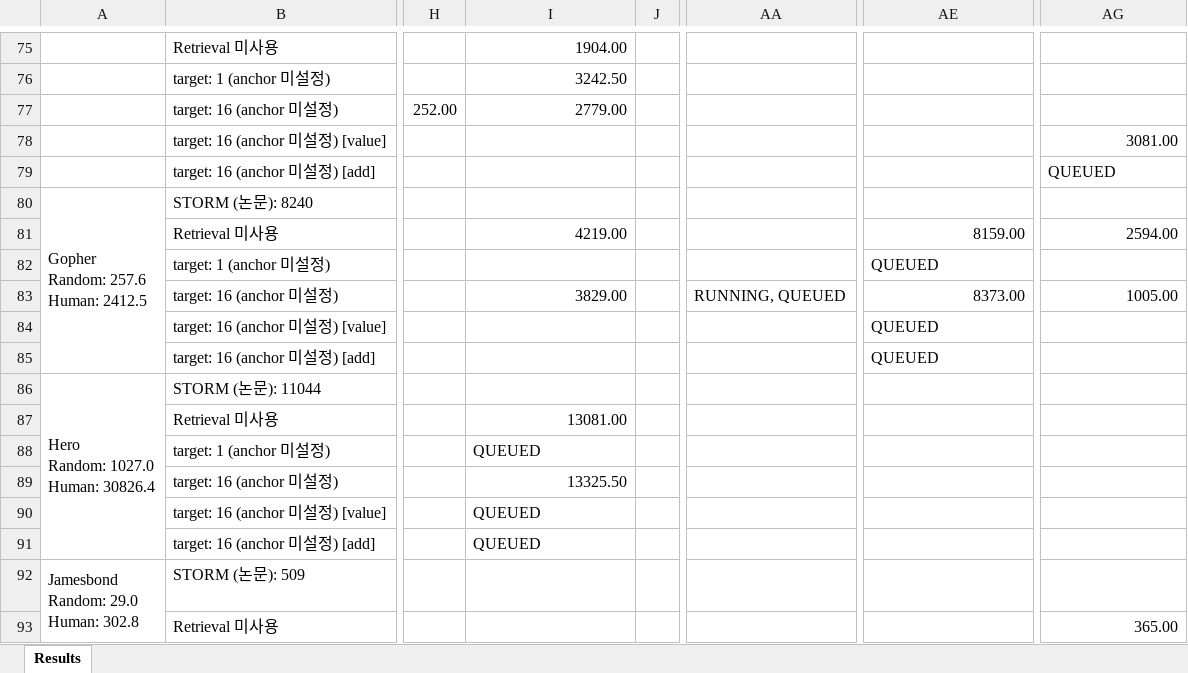
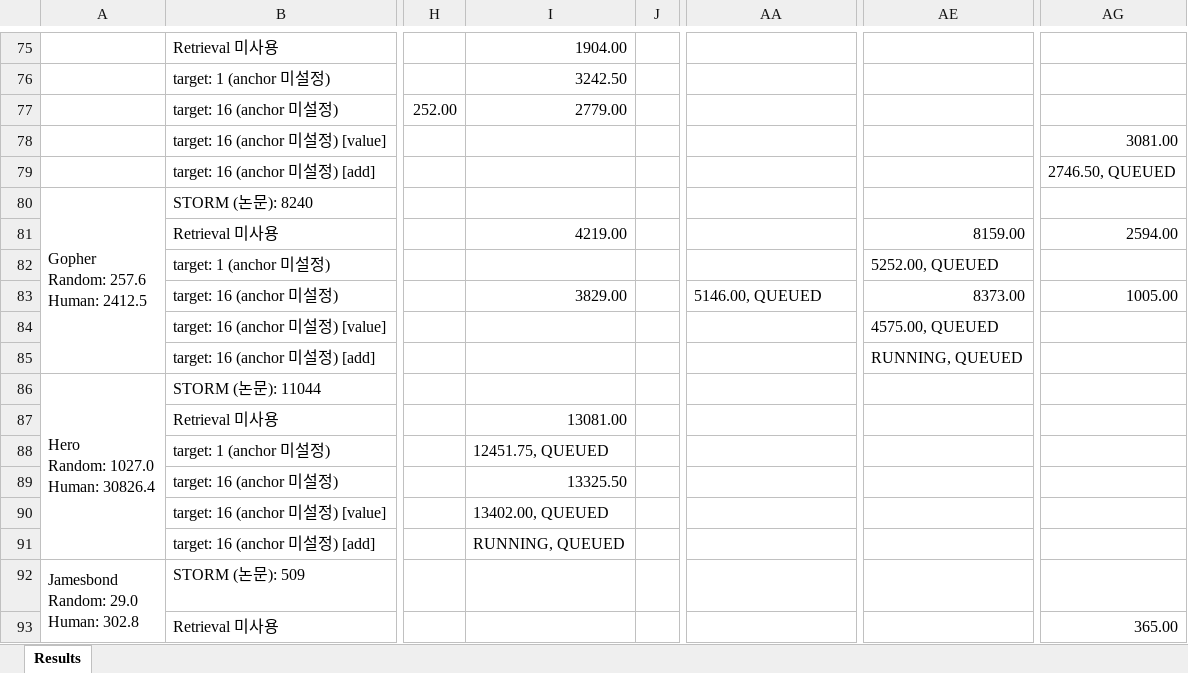
Before and after one commit to wrrte/STORM-1, an Excel workbook: results/converted_results.xlsx, sheet Results, drawn as a sheet; only a part is shown, gaps mark what is left out; values as stored, in another font and other column widths than the file's, no cell formats; the diff covers the shown part only; the diff names each change by its address in the sheet, - before the commit and + after, or states it on an @@ line.

```diff
--- a/results/converted_results.xlsx (sheet Results)
+++ b/results/converted_results.xlsx (sheet Results)
-AG79: QUEUED
+AG79: 2746.50, QUEUED
-AE82: QUEUED
+AE82: 5252.00, QUEUED
-AA83: RUNNING, QUEUED
+AA83: 5146.00, QUEUED
-AE84: QUEUED
+AE84: 4575.00, QUEUED
-AE85: QUEUED
+AE85: RUNNING, QUEUED
-I88: QUEUED
+I88: 12451.75, QUEUED
-I90: QUEUED
+I90: 13402.00, QUEUED
-I91: QUEUED
+I91: RUNNING, QUEUED
```
Also changed, not shown: 3 added rows, 3 removed rows and 52 edited cells elsewhere in this sheet, cell formats, 4 other files.
